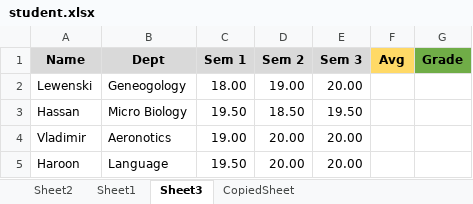
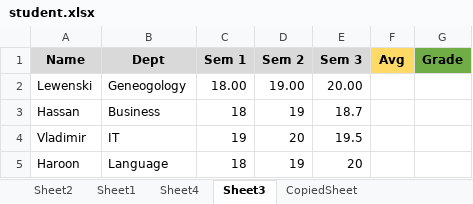
Before and after one commit to fasulu/RPA-UiPathBeginnersCourse, an Excel workbook: UiPathBeginnersCourse/resources/student.xlsx, sheet Sheet3, drawn as a sheet; values as stored, in another font and other column widths than the file's, no borders; the diff names each change by its address in the sheet, - before the commit and + after, or states it on an @@ line.

```diff
--- a/UiPathBeginnersCourse/resources/student.xlsx (sheet Sheet3)
+++ b/UiPathBeginnersCourse/resources/student.xlsx (sheet Sheet3)
+sheet tab: Sheet4
-B3 (Dept): Micro Biology
+B3 (Dept): Business
-C3 (Sem 1): 19.50
+C3 (Sem 1): 18
-D3 (Sem 2): 18.50
+D3 (Sem 2): 19
-E3 (Sem 3): 19.50
+E3 (Sem 3): 18.7
-B4 (Dept): Aeronotics
+B4 (Dept): IT
-C4 (Sem 1): 19.00
+C4 (Sem 1): 19
-D4 (Sem 2): 20.00
+D4 (Sem 2): 20
-E4 (Sem 3): 20.00
+E4 (Sem 3): 19.5
-C5 (Sem 1): 19.50
+C5 (Sem 1): 18
-D5 (Sem 2): 20.00
+D5 (Sem 2): 19
-E5 (Sem 3): 20.00
+E5 (Sem 3): 20
```
Also changed, not shown: 4 other files.
